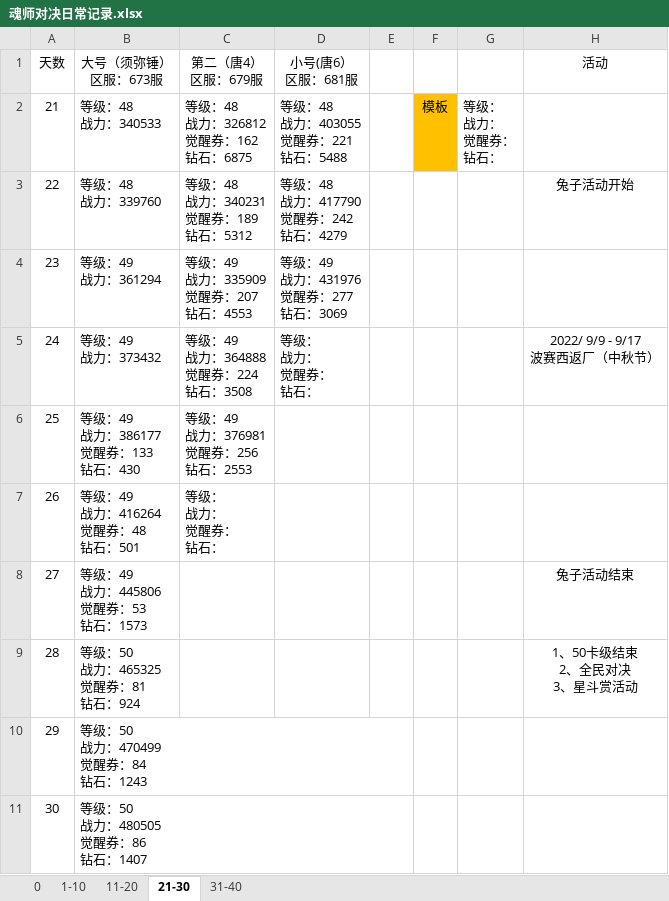
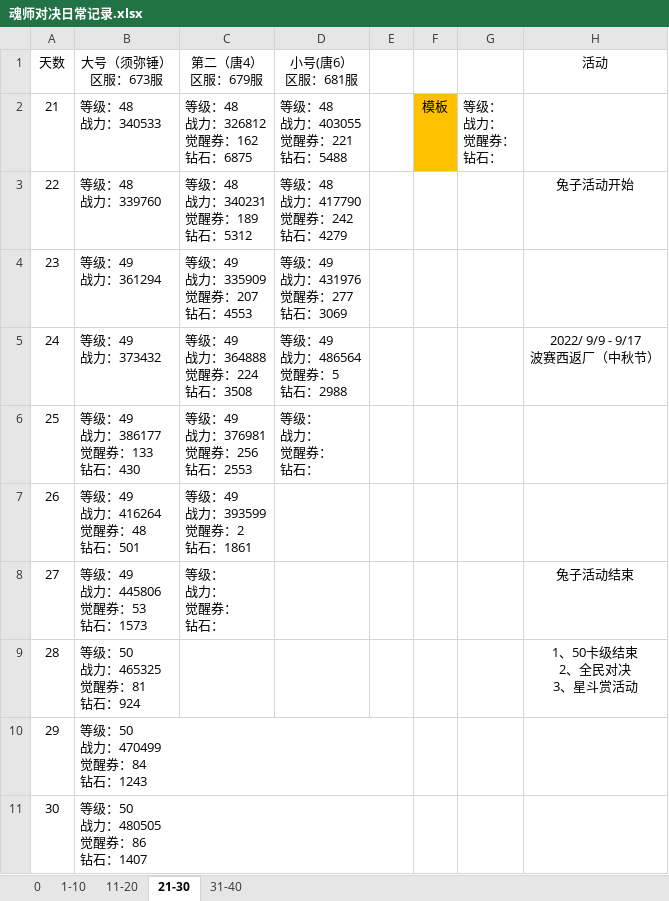
Before and after one commit to 1030821847/Person, an Excel workbook: 魂师对决日常记录.xlsx, sheet 21-30, drawn as a sheet; values as stored, in another font and other column widths than the file's, no borders; ↵ is a line break in a cell; the diff names each change by its address in the sheet, - before the commit and + after, or states it on an @@ line.

Commit message:
9/9更新

```diff
--- a/魂师对决日常记录.xlsx (sheet 21-30)
+++ b/魂师对决日常记录.xlsx (sheet 21-30)
-D5 (小号(唐6） 区服：681服): 等级： ↵ 战力： ↵ 觉醒券： ↵ 钻石：
+D5 (小号(唐6） 区服：681服): 等级：49 ↵ 战力：486564 ↵ 觉醒券：5 ↵ 钻石：2988
-D6 (小号(唐6） 区服：681服): (empty)
+D6 (小号(唐6） 区服：681服): 等级： ↵ 战力： ↵ 觉醒券： ↵ 钻石：
-C7 (第二（唐4） 区服：679服): 等级： ↵ 战力： ↵ 觉醒券： ↵ 钻石：
+C7 (第二（唐4） 区服：679服): 等级：49 ↵ 战力：393599 ↵ 觉醒券：2 ↵ 钻石：1861
-C8 (第二（唐4） 区服：679服): (empty)
+C8 (第二（唐4） 区服：679服): 等级： ↵ 战力： ↵ 觉醒券： ↵ 钻石：
```
Also changed, not shown: sheet 31-40.
